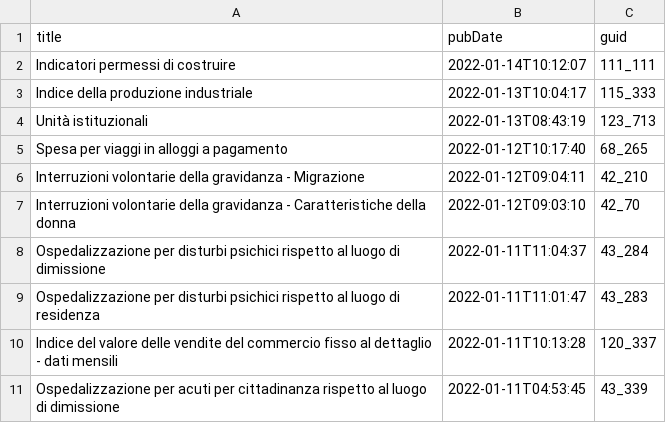
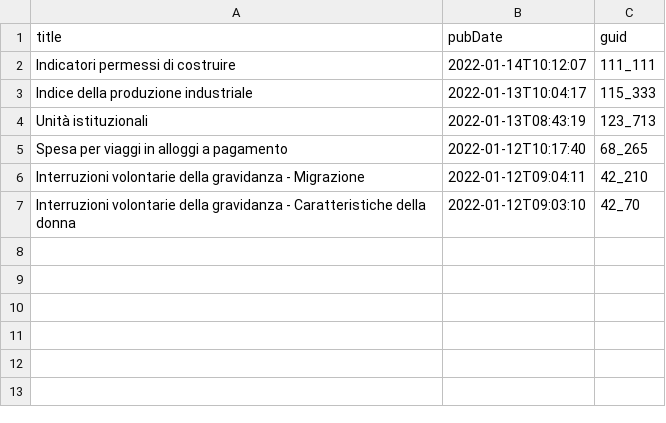
Before and after one commit to ondata/guida-api-istat, a CSV file: risorse/aggiornamenti.csv, drawn as a sheet; the diff names each change by its address in the sheet, - before the commit and + after, or states it on an @@ line.

```diff
--- a/risorse/aggiornamenti.csv
+++ b/risorse/aggiornamenti.csv
-row 8: Ospedalizzazione per disturbi psichici rispetto al luogo di dimissione | 2022-01-11T11:04:37 | 43_284
-row 9: Ospedalizzazione per disturbi psichici rispetto al luogo di residenza | 2022-01-11T11:01:47 | 43_283
-row 10: Indice del valore delle vendite del commercio fisso al dettaglio - dati mensili | 2022-01-11T10:13:28 | 120_337
-row 11: Ospedalizzazione per acuti per cittadinanza rispetto al luogo di dimissione | 2022-01-11T04:53:45 | 43_339
```
Also changed, not shown: 1 other file.
